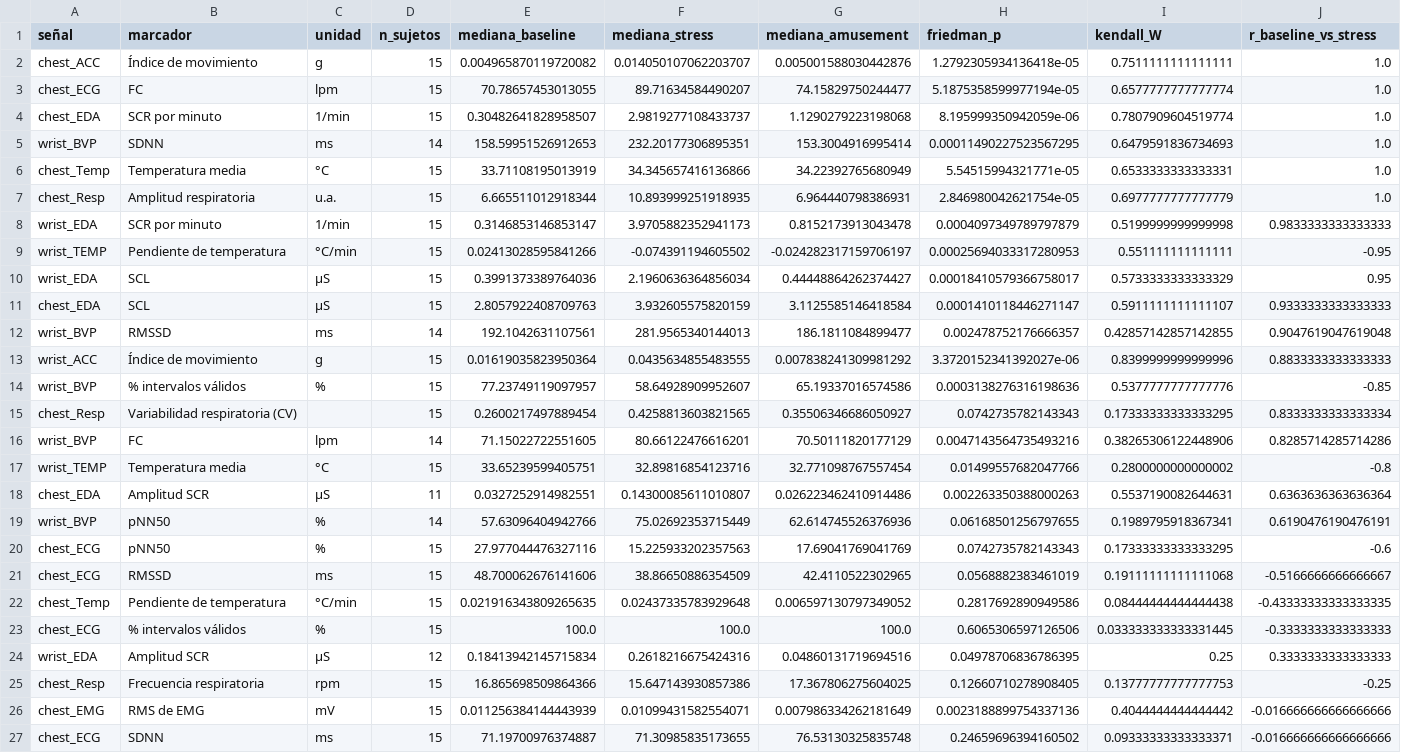
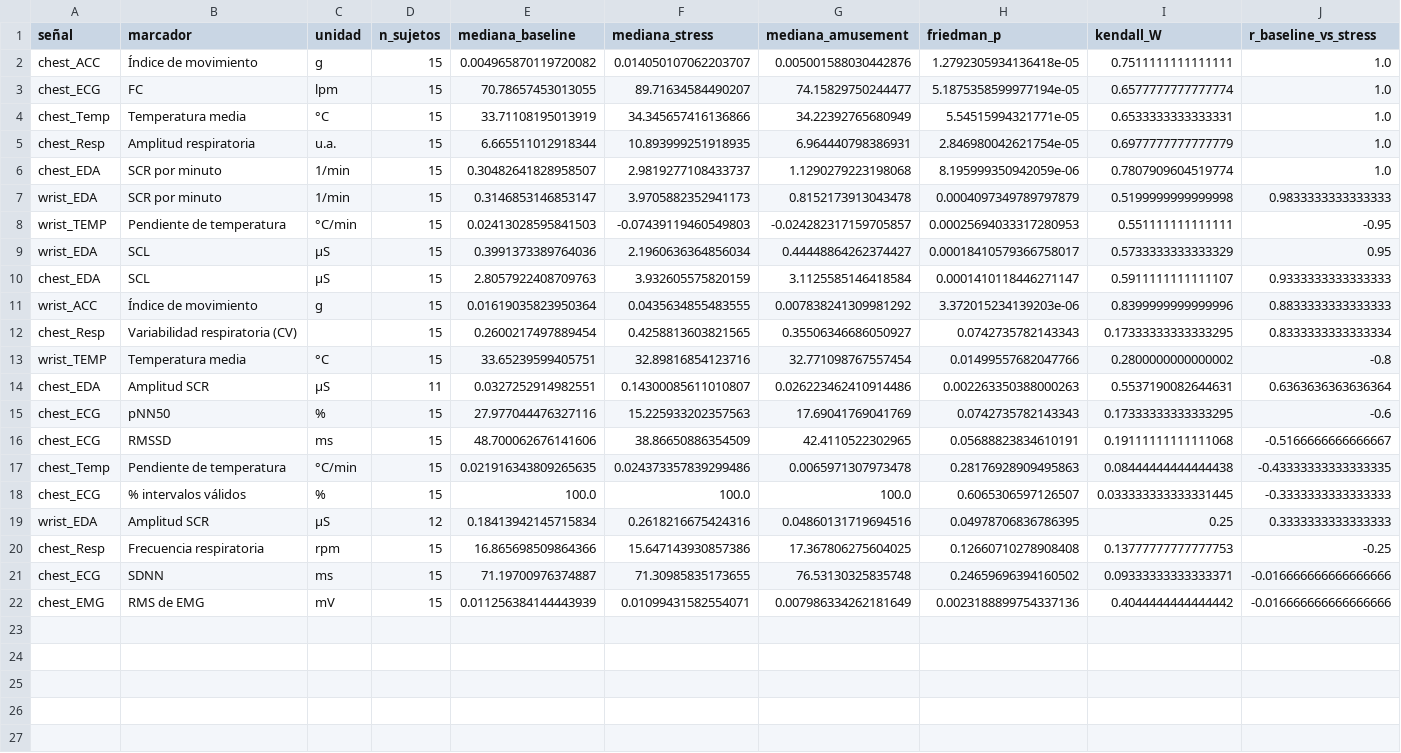
Before and after one commit to bermudez05/Identificacion_multimodal_patrones_de_estres_WESAD, a CSV file: pipeline_capitulo1/salidas/tablas/pruebas_por_marcador.csv, drawn as a sheet; only a part is shown; removed rows and columns are numbered as before the commit, all else as after; rows hold the shown columns only; the diff names each change by its address in the sheet, - before the commit and + after, or states it on an @@ line.

```diff
--- a/pipeline_capitulo1/salidas/tablas/pruebas_por_marcador.csv
+++ b/pipeline_capitulo1/salidas/tablas/pruebas_por_marcador.csv
-row 5: wrist_BVP | SDNN | ms | 14 | 158.59951526912653 | 232.20177306895351 | 153.3004916995414 | 0.00011490227523567295 | 0.6479591836734693 | 1.0
@@ row 4 moved to row 6: chest_EDA @@
-E8 (mediana_baseline): 0.02413028595841266
+E8 (mediana_baseline): 0.02413028595841503
-F8 (mediana_stress): -0.074391194605502
+F8 (mediana_stress): -0.07439119460549803
-G8 (mediana_amusement): -0.024282317159706197
+G8 (mediana_amusement): -0.024282317159705857
-row 12: wrist_BVP | RMSSD | ms | 14 | 192.1042631107561 | 281.9565340144013 | 186.1811084899477 | 0.002478752176666357 | 0.42857142857142855 | 0.9047619047619048
-H11 (friedman_p): 3.3720152341392027e-06
+H11 (friedman_p): 3.372015234139203e-06
-row 14: wrist_BVP | % intervalos válidos | % | 15 | 77.23749119097957 | 58.64928909952607 | 65.19337016574586 | 0.0003138276316198636 | 0.5377777777777776 | -0.85
-row 16: wrist_BVP | FC | lpm | 14 | 71.15022722551605 | 80.66122476616201 | 70.50111820177129 | 0.0047143564735493216 | 0.38265306122448906 | 0.8285714285714286
-row 19: wrist_BVP | pNN50 | % | 14 | 57.63096404942766 | 75.02692353715449 | 62.614745526376936 | 0.06168501256797655 | 0.1989795918367341 | 0.6190476190476191
-H16 (friedman_p): 0.0568882383461019
+H16 (friedman_p): 0.05688823834610191
-F17 (mediana_stress): 0.02437335783929648
+F17 (mediana_stress): 0.024373357839299486
-G17 (mediana_amusement): 0.006597130797349052
+G17 (mediana_amusement): 0.0065971307973478
-H17 (friedman_p): 0.2817692890949586
+H17 (friedman_p): 0.28176928909495863
-H18 (friedman_p): 0.6065306597126506
+H18 (friedman_p): 0.6065306597126507
-H20 (friedman_p): 0.12660710278908405
+H20 (friedman_p): 0.12660710278908408
@@ row 27 moved to row 21: chest_ECG @@
```
Also changed, not shown: pipeline_capitulo1/salidas/tablas/eventos_resumen.csv, pipeline_capitulo1/salidas/tablas/retencion_ventanas.csv, 36 other files.
